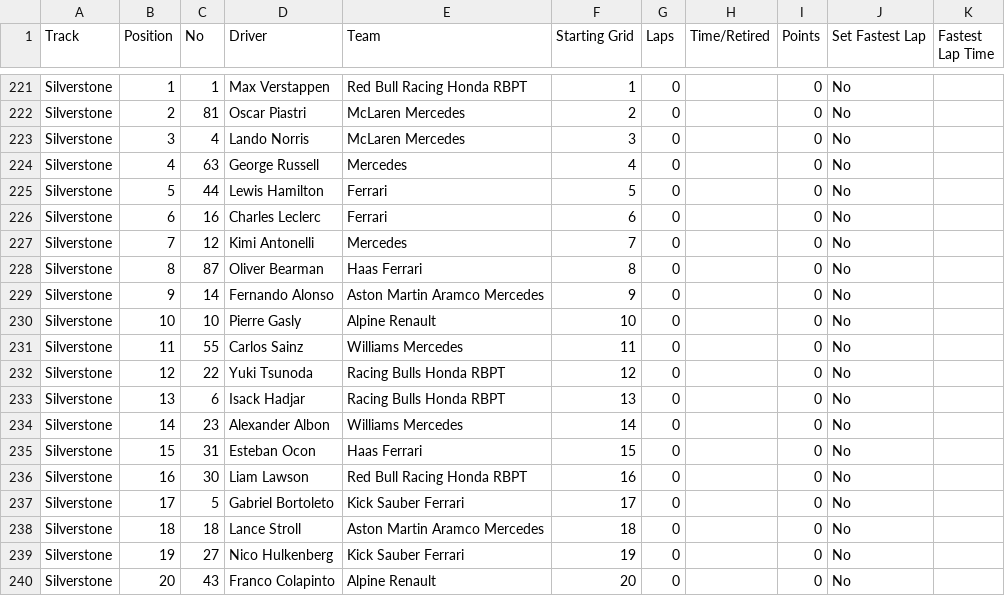
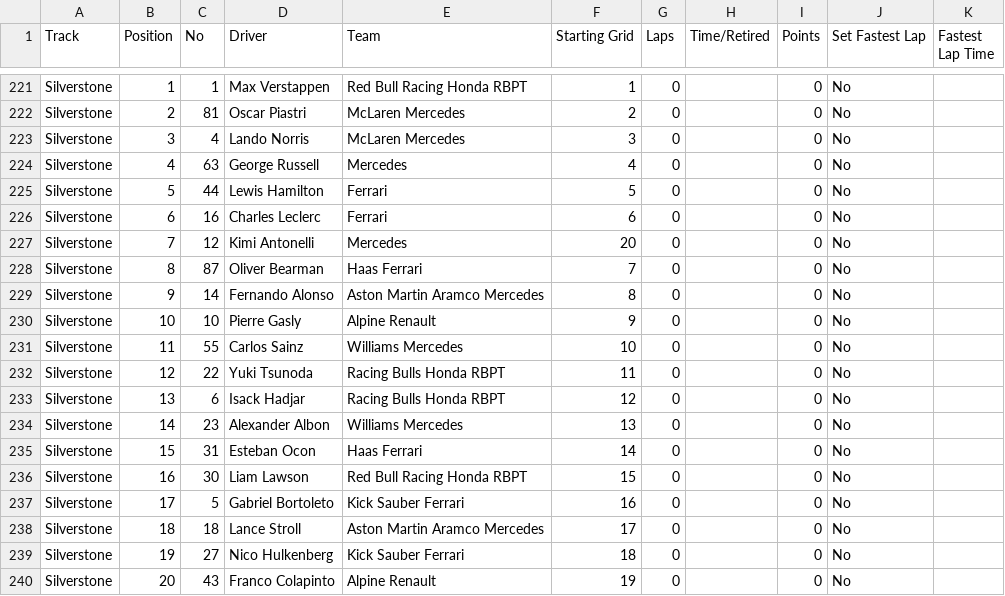
Before and after one commit to Vish4231/Neural-network, a CSV file: F1_2025_Dataset/F1_2025_RaceResults.csv, drawn as a sheet; only a part is shown, gaps mark what is left out.

Commit message:
quali and race integration

```diff
--- a/F1_2025_Dataset/F1_2025_RaceResults.csv
+++ b/F1_2025_Dataset/F1_2025_RaceResults.csv
@@ -226,15 +226,15 @@ Silverstone,5,44,Lewis Hamilton,Ferrari,5,0,,0,No,
 Silverstone,6,16,Charles Leclerc,Ferrari,6,0,,0,No,
-Silverstone,7,12,Kimi Antonelli,Mercedes,7,0,,0,No,
-Silverstone,8,87,Oliver Bearman,Haas Ferrari,8,0,,0,No,
-Silverstone,9,14,Fernando Alonso,Aston Martin Aramco Mercedes,9,0,,0,No,
-Silverstone,10,10,Pierre Gasly,Alpine Renault,10,0,,0,No,
-Silverstone,11,55,Carlos Sainz,Williams Mercedes,11,0,,0,No,
-Silverstone,12,22,Yuki Tsunoda,Racing Bulls Honda RBPT,12,0,,0,No,
-Silverstone,13,6,Isack Hadjar,Racing Bulls Honda RBPT,13,0,,0,No,
-Silverstone,14,23,Alexander Albon,Williams Mercedes,14,0,,0,No,
-Silverstone,15,31,Esteban Ocon,Haas Ferrari,15,0,,0,No,
-Silverstone,16,30,Liam Lawson,Red Bull Racing Honda RBPT,16,0,,0,No,
-Silverstone,17,5,Gabriel Bortoleto,Kick Sauber Ferrari,17,0,,0,No,
-Silverstone,18,18,Lance Stroll,Aston Martin Aramco Mercedes,18,0,,0,No,
-Silverstone,19,27,Nico Hulkenberg,Kick Sauber Ferrari,19,0,,0,No,
-Silverstone,20,43,Franco Colapinto,Alpine Renault,20,0,,0,No,
+Silverstone,7,12,Kimi Antonelli,Mercedes,20,0,,0,No,
+Silverstone,8,87,Oliver Bearman,Haas Ferrari,7,0,,0,No,
+Silverstone,9,14,Fernando Alonso,Aston Martin Aramco Mercedes,8,0,,0,No,
+Silverstone,10,10,Pierre Gasly,Alpine Renault,9,0,,0,No,
+Silverstone,11,55,Carlos Sainz,Williams Mercedes,10,0,,0,No,
+Silverstone,12,22,Yuki Tsunoda,Racing Bulls Honda RBPT,11,0,,0,No,
+Silverstone,13,6,Isack Hadjar,Racing Bulls Honda RBPT,12,0,,0,No,
+Silverstone,14,23,Alexander Albon,Williams Mercedes,13,0,,0,No,
+Silverstone,15,31,Esteban Ocon,Haas Ferrari,14,0,,0,No,
+Silverstone,16,30,Liam Lawson,Red Bull Racing Honda RBPT,15,0,,0,No,
+Silverstone,17,5,Gabriel Bortoleto,Kick Sauber Ferrari,16,0,,0,No,
+Silverstone,18,18,Lance Stroll,Aston Martin Aramco Mercedes,17,0,,0,No,
+Silverstone,19,27,Nico Hulkenberg,Kick Sauber Ferrari,18,0,,0,No,
+Silverstone,20,43,Franco Colapinto,Alpine Renault,19,0,,0,No,
```
Also changed, not shown: 1 other file.
